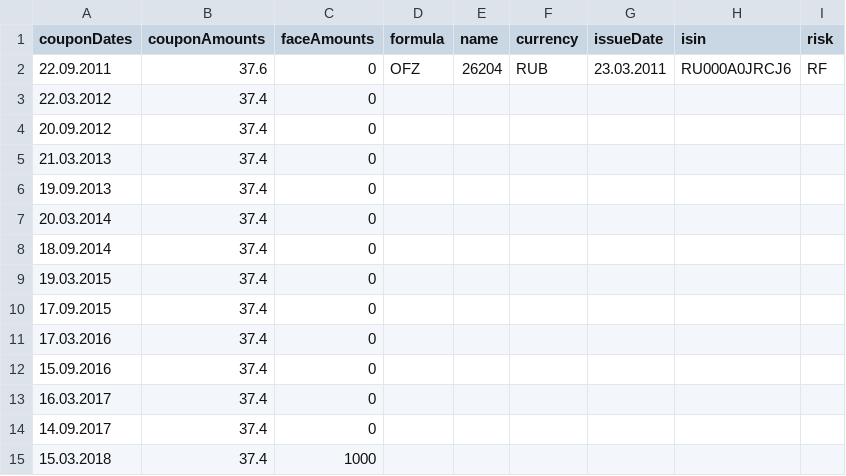
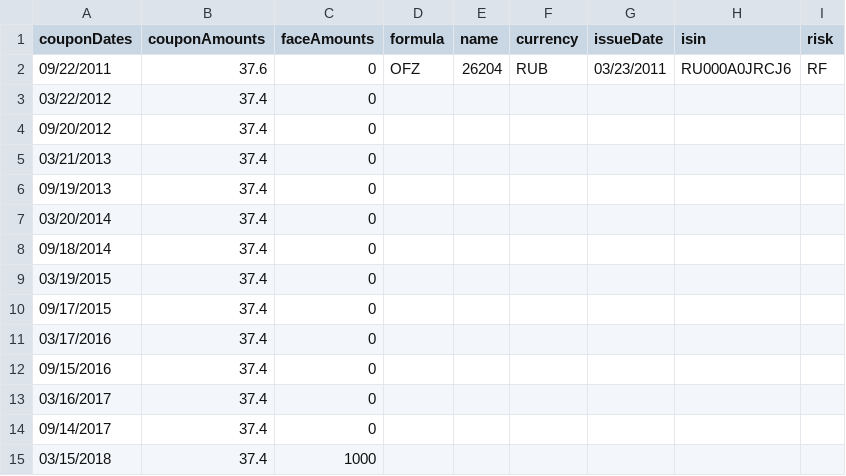
Before and after one commit to solavrov/fval, a CSV file: fval_data/fibonds/RU000A0JRCJ6.csv, drawn as a sheet.

Commit message:
showFolder.FIBond()

```diff
--- a/fval_data/fibonds/RU000A0JRCJ6.csv
+++ b/fval_data/fibonds/RU000A0JRCJ6.csv
@@ -1,15 +1,15 @@
 couponDates,couponAmounts,faceAmounts,formula,name,currency,issueDate,isin,risk
-22.09.2011,37.6,0,OFZ,26204,RUB,23.03.2011,RU000A0JRCJ6,RF
-22.03.2012,37.4,0,,,,,,
-20.09.2012,37.4,0,,,,,,
-21.03.2013,37.4,0,,,,,,
-19.09.2013,37.4,0,,,,,,
-20.03.2014,37.4,0,,,,,,
-18.09.2014,37.4,0,,,,,,
-19.03.2015,37.4,0,,,,,,
-17.09.2015,37.4,0,,,,,,
-17.03.2016,37.4,0,,,,,,
-15.09.2016,37.4,0,,,,,,
-16.03.2017,37.4,0,,,,,,
-14.09.2017,37.4,0,,,,,,
-15.03.2018,37.4,1000,,,,,,
+09/22/2011,37.6,0,OFZ,26204,RUB,03/23/2011,RU000A0JRCJ6,RF
+03/22/2012,37.4,0,,,,,,
+09/20/2012,37.4,0,,,,,,
+03/21/2013,37.4,0,,,,,,
+09/19/2013,37.4,0,,,,,,
+03/20/2014,37.4,0,,,,,,
+09/18/2014,37.4,0,,,,,,
+03/19/2015,37.4,0,,,,,,
+09/17/2015,37.4,0,,,,,,
+03/17/2016,37.4,0,,,,,,
+09/15/2016,37.4,0,,,,,,
+03/16/2017,37.4,0,,,,,,
+09/14/2017,37.4,0,,,,,,
+03/15/2018,37.4,1000,,,,,,
```
Also changed, not shown: fval_data/fibonds/RU000A0JS4M5.csv, 7 other files.
